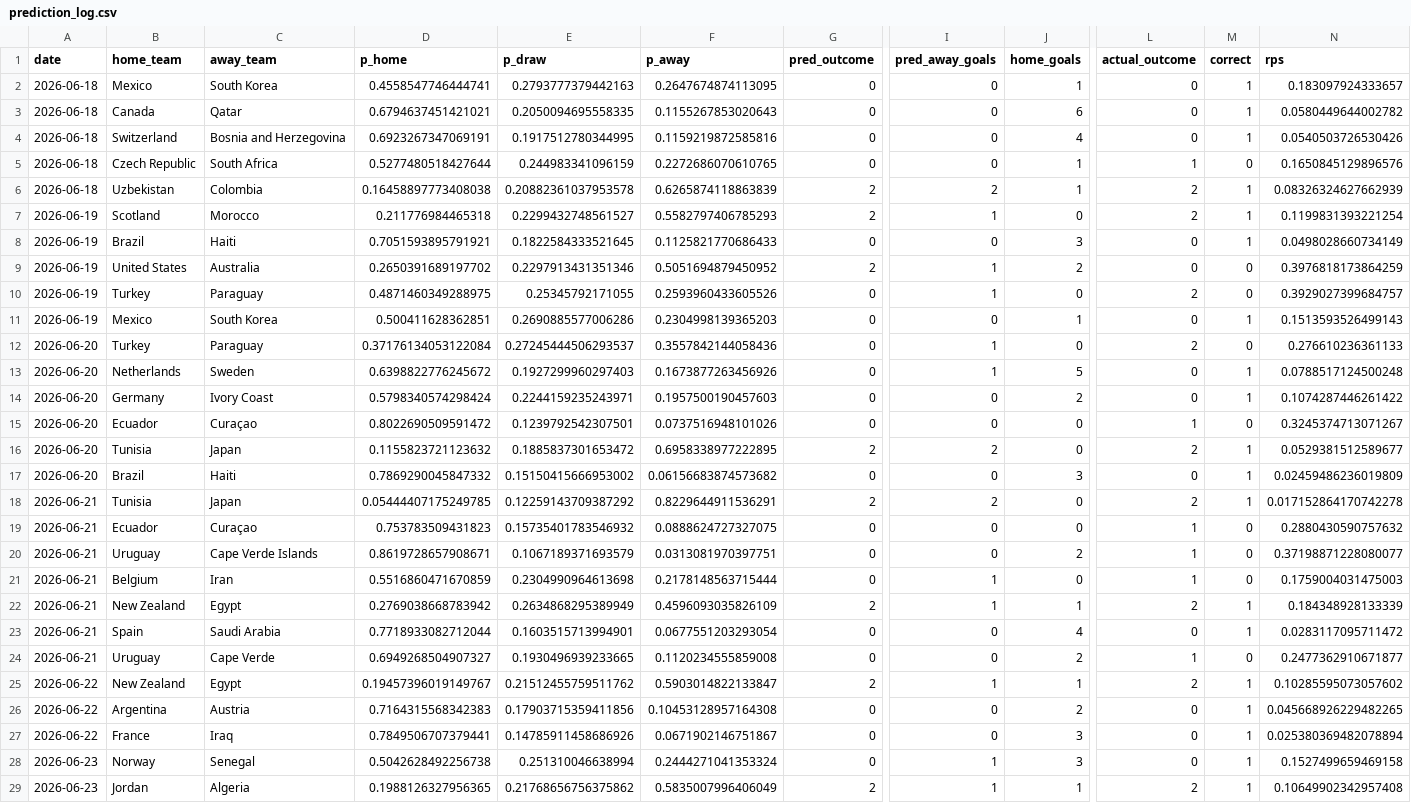
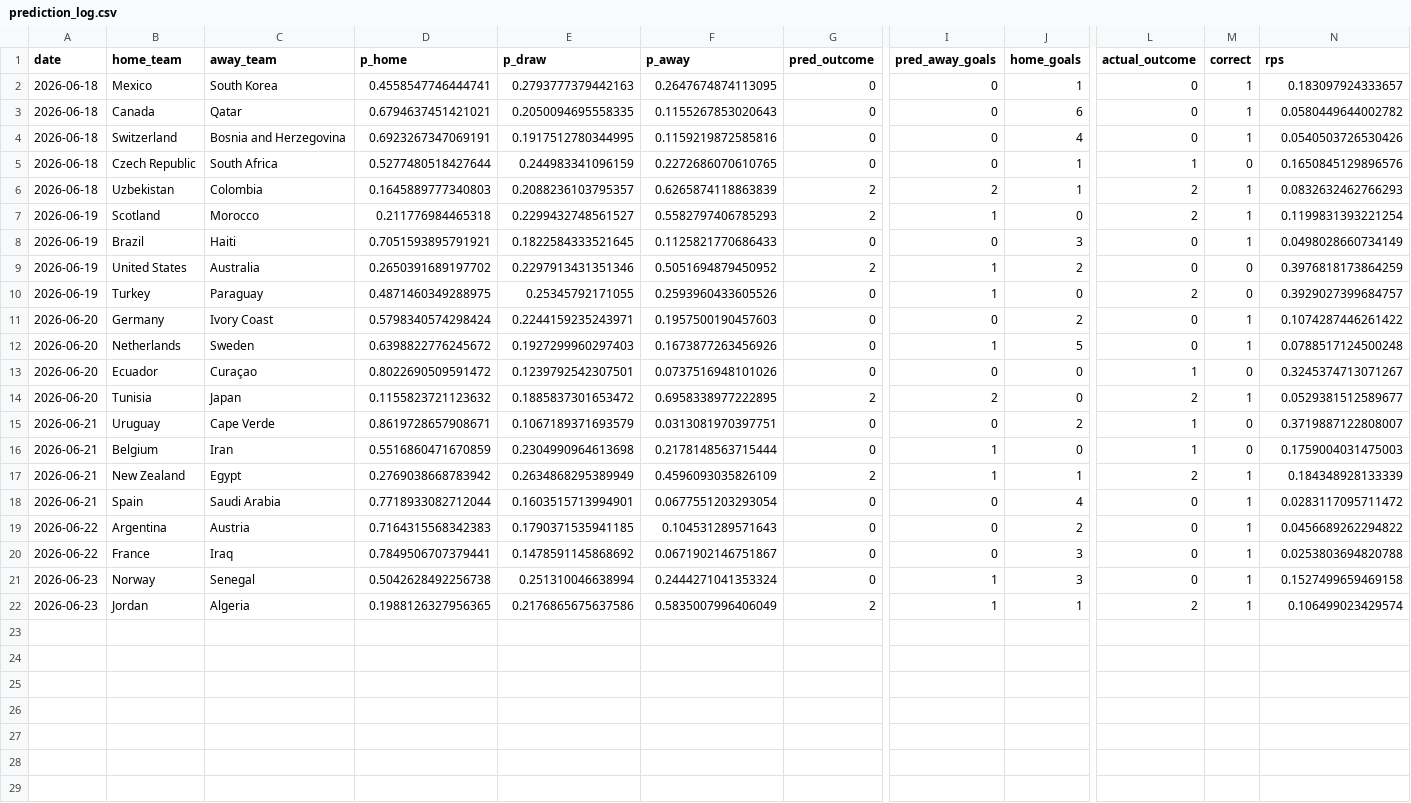
Before and after one commit to Darennesh/World-Cup-2026-Predictor, a CSV file: public/prediction_log.csv, drawn as a sheet; only a part is shown, gaps mark what is left out; removed rows and columns are numbered as before the commit, all else as after; rows hold the shown columns only; the diff names each change by its address in the sheet, - before the commit and + after, or states it on an @@ line.

Commit message:
Fix live/mirror duplicates: map 'Cape Verde Islands'->'Cape Verde', date-tolerant merge, self-healing dedup + name normalization in tracker

```diff
--- a/public/prediction_log.csv
+++ b/public/prediction_log.csv
-D6 (p_home): 0.16458897773408038
+D6 (p_home): 0.1645889777340803
-E6 (p_draw): 0.20882361037953578
+E6 (p_draw): 0.2088236103795357
-N6 (rps): 0.08326324627662939
+N6 (rps): 0.0832632462766293
-row 11: 2026-06-19 | Mexico | South Korea | 0.500411628362851 | 0.2690885577006286 | 0.2304998139365203 | 0 | 0 | 1 | 0 | 1 | 0.1513593526499143
-B11 (home_team): Turkey
+B11 (home_team): Germany
-C11 (away_team): Paraguay
+C11 (away_team): Ivory Coast
-D11 (p_home): 0.37176134053122084
+D11 (p_home): 0.5798340574298424
-E11 (p_draw): 0.27245444506293537
+E11 (p_draw): 0.2244159235243971
-F11 (p_away): 0.3557842144058436
+F11 (p_away): 0.1957500190457603
-I11 (pred_away_goals): 1
+I11 (pred_away_goals): 0
-J11 (home_goals): 0
+J11 (home_goals): 2
-L11 (actual_outcome): 2
+L11 (actual_outcome): 0
-M11 (correct): 0
+M11 (correct): 1
-N11 (rps): 0.276610236361133
+N11 (rps): 0.1074287446261422
-row 14: 2026-06-20 | Germany | Ivory Coast | 0.5798340574298424 | 0.2244159235243971 | 0.1957500190457603 | 0 | 0 | 2 | 0 | 1 | 0.1074287446261422
-row 17: 2026-06-20 | Brazil | Haiti | 0.7869290045847332 | 0.15150415666953002 | 0.06156683874573682 | 0 | 0 | 3 | 0 | 1 | 0.02459486236019809
-row 18: 2026-06-21 | Tunisia | Japan | 0.05444407175249785 | 0.12259143709387292 | 0.8229644911536291 | 2 | 2 | 0 | 2 | 1 | 0.017152864170742278
-row 19: 2026-06-21 | Ecuador | Curaçao | 0.753783509431823 | 0.15735401783546932 | 0.0888624727327075 | 0 | 0 | 0 | 1 | 0 | 0.2880430590757632
-C15 (away_team): Cape Verde Islands
+C15 (away_team): Cape Verde
-N15 (rps): 0.37198871228080077
+N15 (rps): 0.3719887122808007
-row 24: 2026-06-21 | Uruguay | Cape Verde | 0.6949268504907327 | 0.1930496939233665 | 0.1120234555859008 | 0 | 0 | 2 | 1 | 0 | 0.2477362910671877
-row 25: 2026-06-22 | New Zealand | Egypt | 0.19457396019149767 | 0.21512455759511762 | 0.5903014822133847 | 2 | 1 | 1 | 2 | 1 | 0.10285595073057602
-E19 (p_draw): 0.17903715359411856
+E19 (p_draw): 0.1790371535941185
-F19 (p_away): 0.10453128957164308
+F19 (p_away): 0.104531289571643
-N19 (rps): 0.045668926229482265
+N19 (rps): 0.0456689262294822
-E20 (p_draw): 0.14785911458686926
+E20 (p_draw): 0.1478591145868692
-N20 (rps): 0.025380369482078894
+N20 (rps): 0.0253803694820788
-E22 (p_draw): 0.21768656756375862
+E22 (p_draw): 0.2176865675637586
-N22 (rps): 0.10649902342957408
+N22 (rps): 0.106499023429574
```
Also changed, not shown: public/games.csv, 7 other files.
